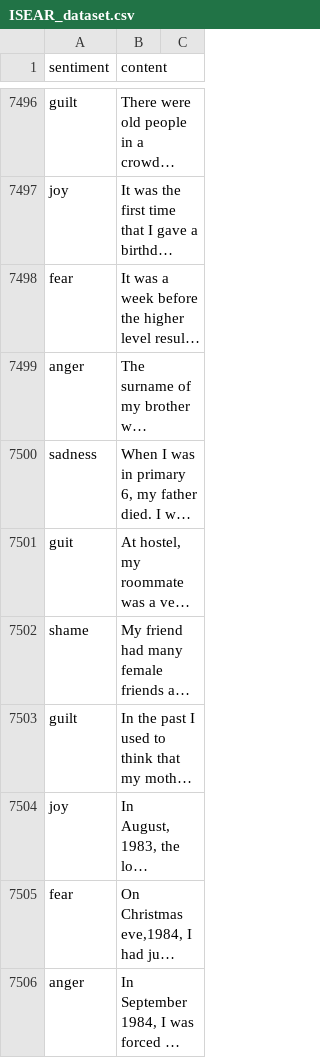
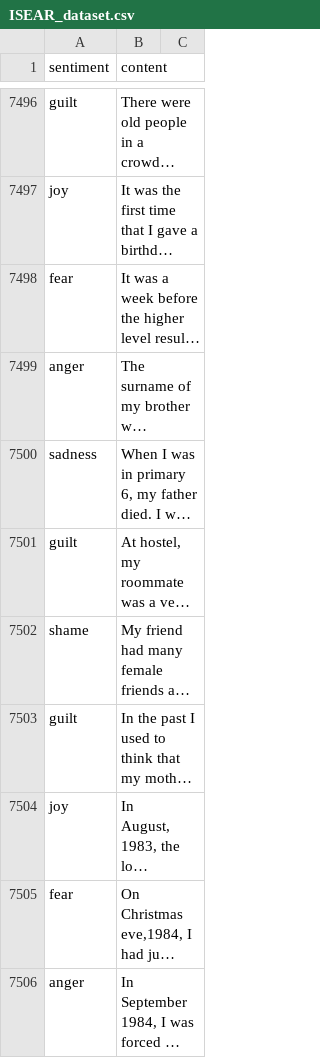
Before and after one commit to me-mynus/Songkhare, a CSV file: ISEAR_dataset.csv, drawn as a sheet; only a part is shown, gaps mark what is left out; long unchanged cells end in …; the diff names each change by its address in the sheet, - before the commit and + after, or states it on an @@ line.

```diff
--- a/ISEAR_dataset.csv
+++ b/ISEAR_dataset.csv
-A7501 (sentiment): guit
+A7501 (sentiment): guilt
```
Also changed, not shown: 1 other file.
